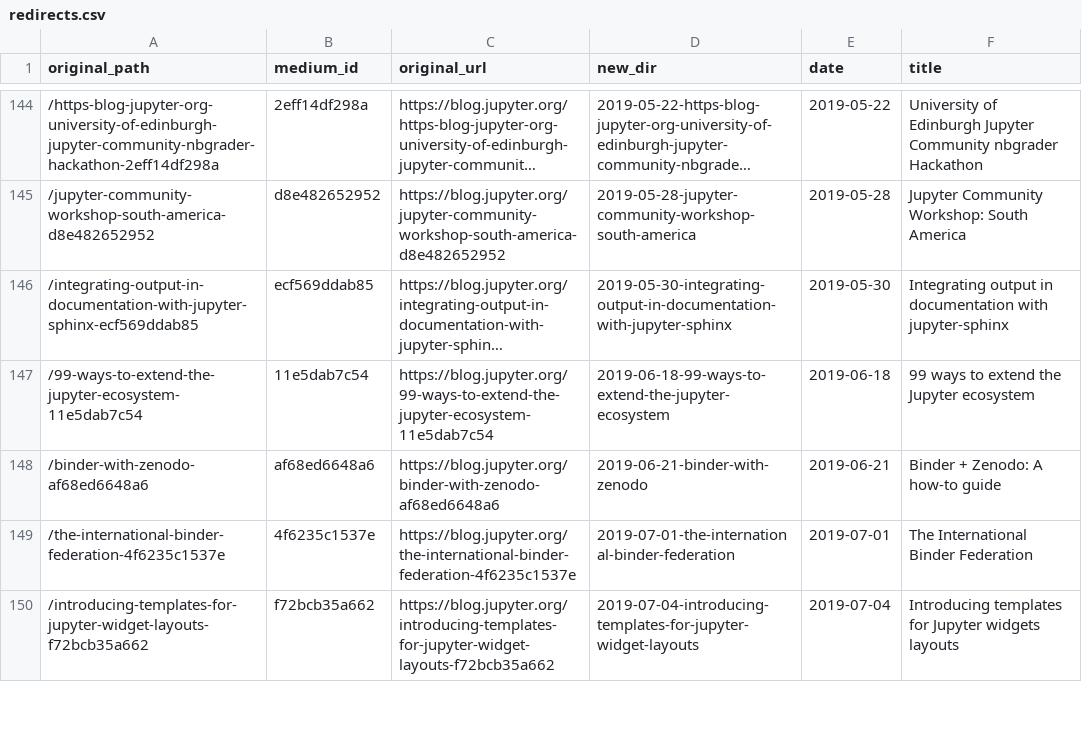
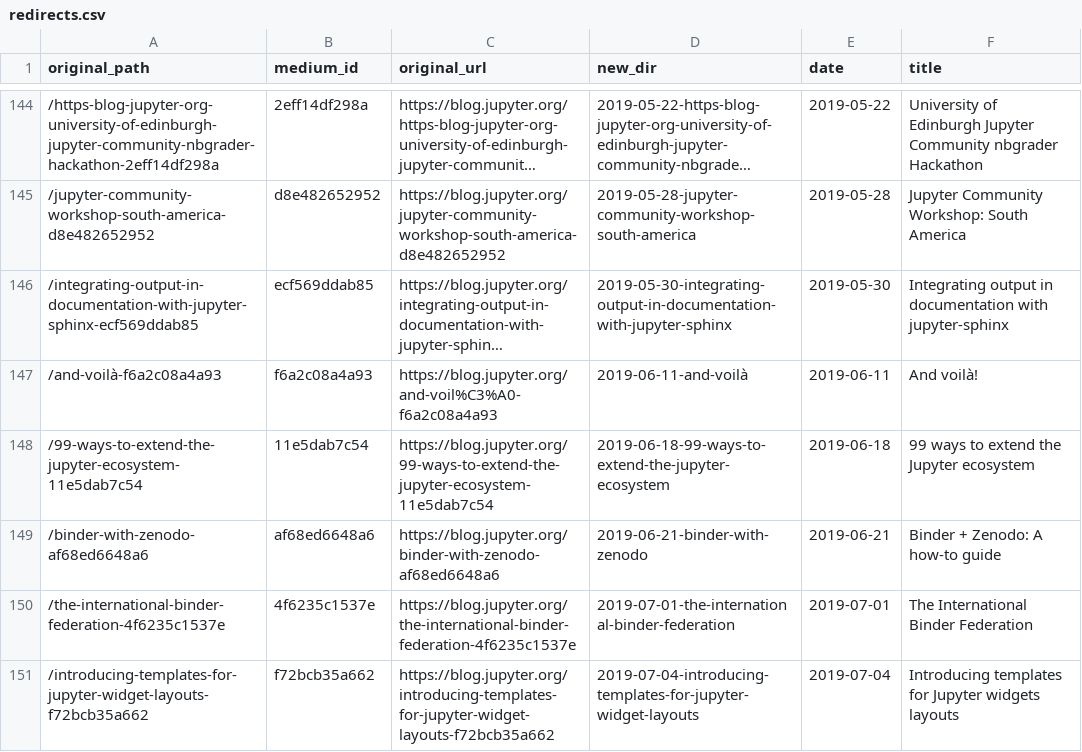
Before and after one commit to jasongrout/blog_export, a CSV file: redirects.csv, drawn as a sheet; only a part is shown, gaps mark what is left out; long unchanged cells end in …; the diff covers the shown part only; the diff names each change by its address in the sheet, - before the commit and + after, or states it on an @@ line.

```diff
--- a/redirects.csv
+++ b/redirects.csv
+row 147: /and-voilà-f6a2c08a4a93 | f6a2c08a4a93 | https://blog.jupyter.org/and-voil%C3%A0-f6a2c08a4a93 | 2019-06-11-and-voilà | 2019-06-11 | And voilà!
```
Also changed, not shown: 7 added rows elsewhere in this file, 18 other files.
